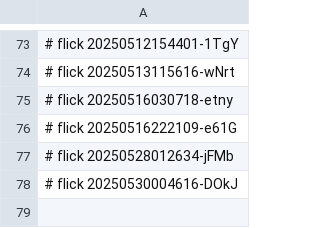
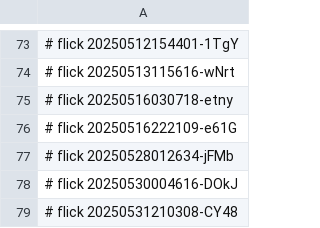
Before and after one commit to ukubona-llc/internship, a CSV file: ukb/pdfs/.csv, drawn as a sheet; only a part is shown, gaps mark what is left out; the diff names each change by its address in the sheet, - before the commit and + after, or states it on an @@ line.

Commit message:
ukb/pdfs/.csv

```diff
--- a/ukb/pdfs/.csv
+++ b/ukb/pdfs/.csv
+row 79: # flick 20250531210308-CY48
```
